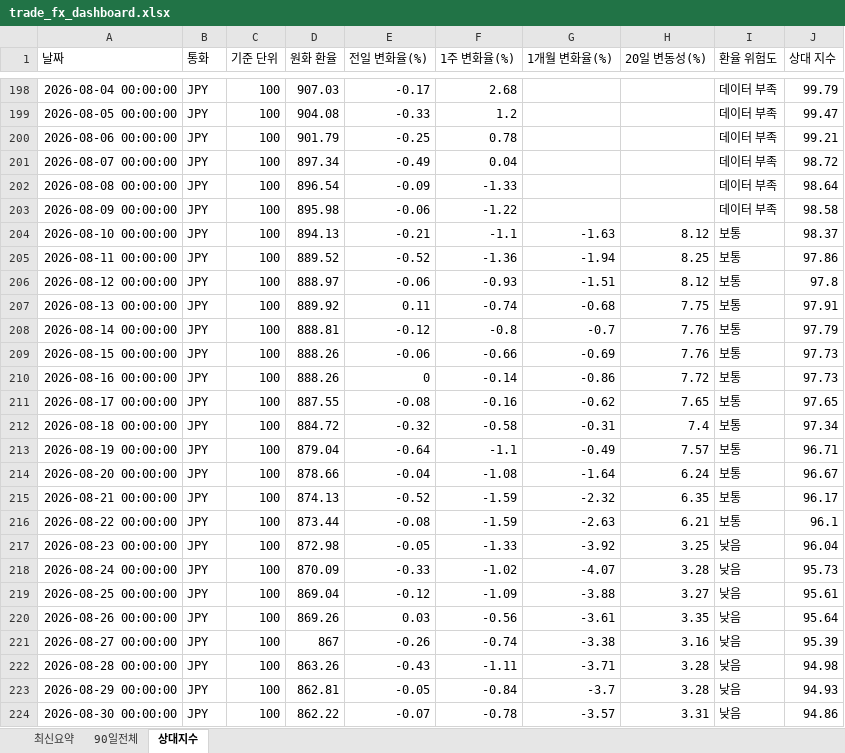
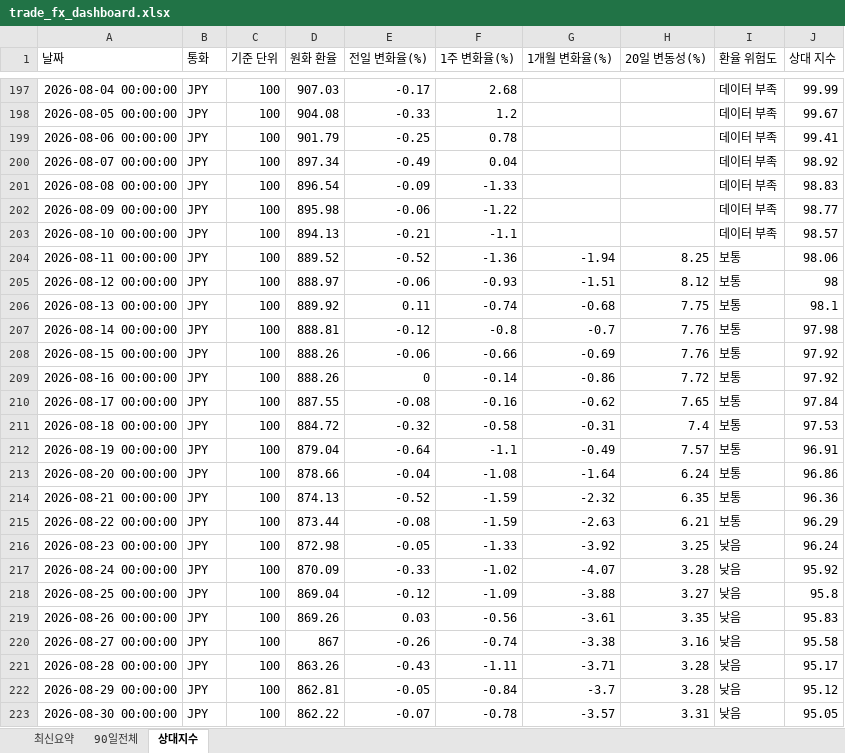
Before and after one commit to wnsdnjs867-svg/4-, an Excel workbook: trade_fx_dashboard.xlsx, sheet 상대지수, drawn as a sheet; only a part is shown, gaps mark what is left out; values as stored, in another font and other column widths than the file's, no borders; addresses are those after the commit; the diff covers the shown part only; the diff names each change by its address in the sheet, - before the commit and + after, or states it on an @@ line.

```diff
--- a/trade_fx_dashboard.xlsx (sheet 상대지수)
+++ b/trade_fx_dashboard.xlsx (sheet 상대지수)
-J197 (상대 지수): 99.79
+J197 (상대 지수): 99.99
-J198 (상대 지수): 99.47
+J198 (상대 지수): 99.67
-J199 (상대 지수): 99.21
+J199 (상대 지수): 99.41
-J200 (상대 지수): 98.72
+J200 (상대 지수): 98.92
-J201 (상대 지수): 98.64
+J201 (상대 지수): 98.83
-J202 (상대 지수): 98.58
+J202 (상대 지수): 98.77
-G203 (1개월 변화율(%)): -1.63
+G203 (1개월 변화율(%)): (empty)
-H203 (20일 변동성(%)): 8.12
+H203 (20일 변동성(%)): (empty)
-I203 (환율 위험도): 보통
+I203 (환율 위험도): 데이터 부족
-J203 (상대 지수): 98.37
+J203 (상대 지수): 98.57
-J204 (상대 지수): 97.86
+J204 (상대 지수): 98.06
-J205 (상대 지수): 97.8
+J205 (상대 지수): 98
-J206 (상대 지수): 97.91
+J206 (상대 지수): 98.1
-J207 (상대 지수): 97.79
+J207 (상대 지수): 97.98
-J208:J209 (상대 지수): 97.73
+J208:J209 (상대 지수): 97.92
-J210 (상대 지수): 97.65
+J210 (상대 지수): 97.84
-J211 (상대 지수): 97.34
+J211 (상대 지수): 97.53
-J212 (상대 지수): 96.71
+J212 (상대 지수): 96.91
-J213 (상대 지수): 96.67
+J213 (상대 지수): 96.86
-J214 (상대 지수): 96.17
+J214 (상대 지수): 96.36
-J215 (상대 지수): 96.1
+J215 (상대 지수): 96.29
-J216 (상대 지수): 96.04
+J216 (상대 지수): 96.24
-J217 (상대 지수): 95.73
+J217 (상대 지수): 95.92
-J218 (상대 지수): 95.61
+J218 (상대 지수): 95.8
-J219 (상대 지수): 95.64
+J219 (상대 지수): 95.83
-J220 (상대 지수): 95.39
+J220 (상대 지수): 95.58
-J221 (상대 지수): 94.98
+J221 (상대 지수): 95.17
-J222 (상대 지수): 94.93
+J222 (상대 지수): 95.12
-J223 (상대 지수): 94.86
+J223 (상대 지수): 95.05
```
Also changed, not shown: 2 added rows, 2 removed rows and 178 edited cells elsewhere in this sheet, sheet 90일전체, sheet 최신요약, 1 other file.
